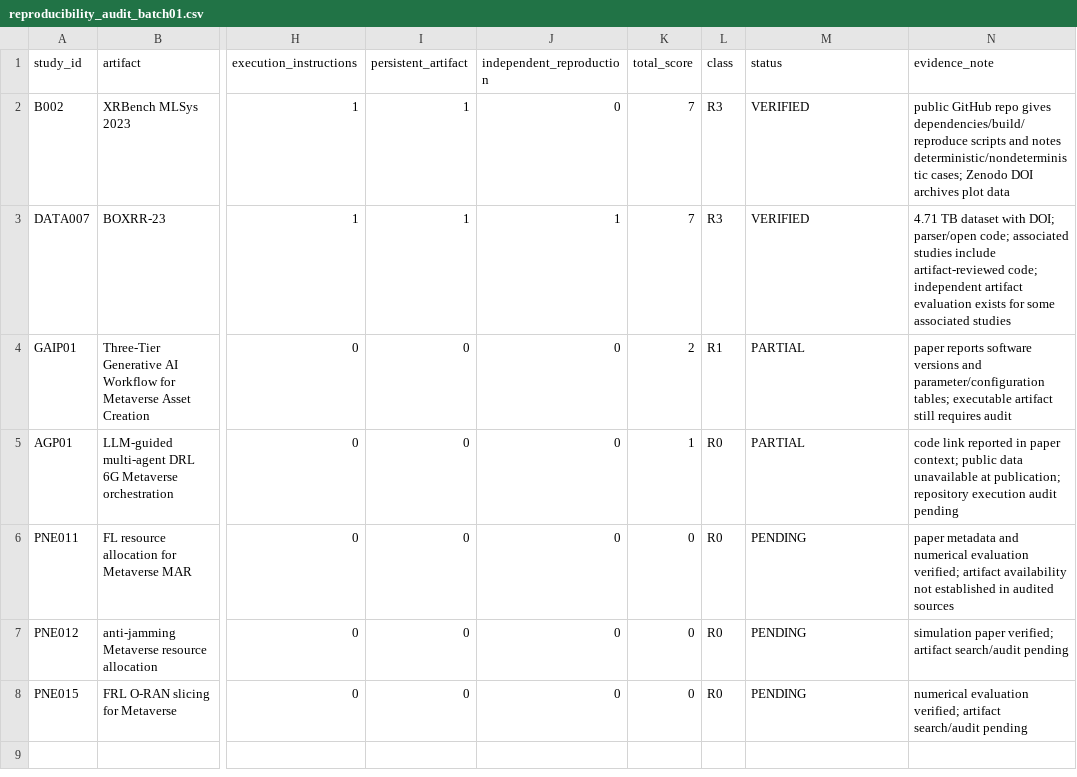
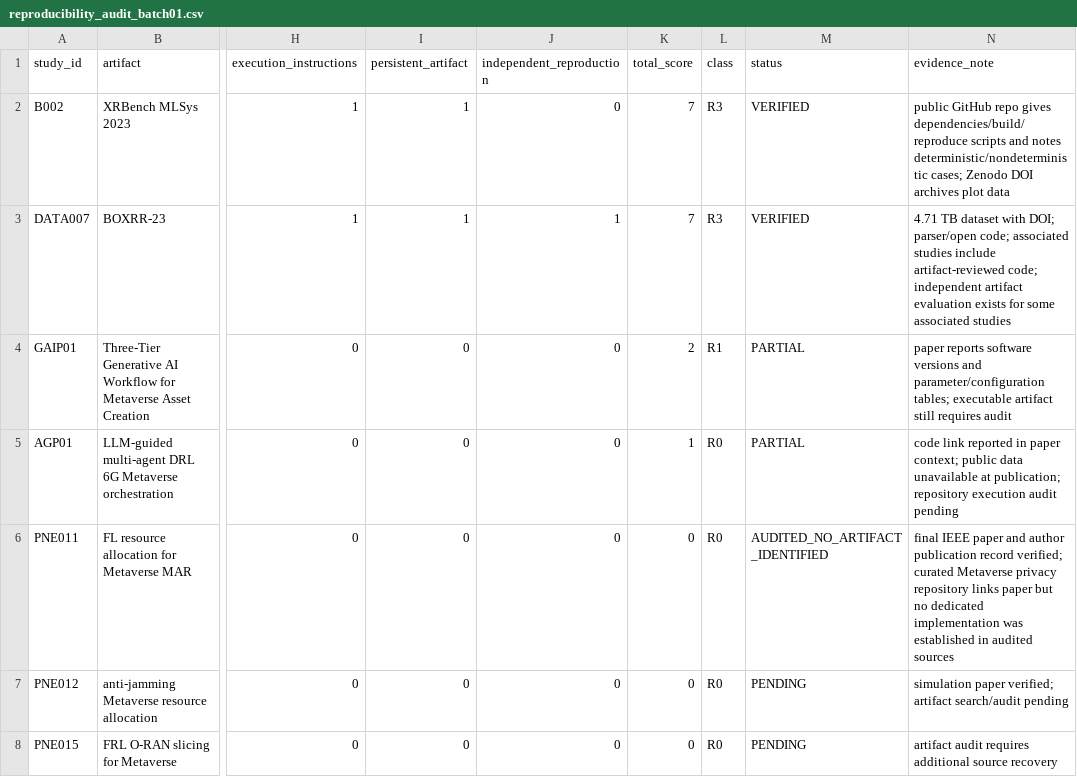
Before and after one commit to Arithmetic-Power-Geometry/Metaverse-Research-Framework, a CSV file: paper_ready_results/data/reproducibility_audit_batch01.csv, drawn as a sheet; only a part is shown, gaps mark what is left out; the diff covers the shown part only; the diff names each change by its address in the sheet, - before the commit and + after, or states it on an @@ line.

Commit message:
Expand reproducibility audit for PNE011 PNE016 PNE017

```diff
--- a/paper_ready_results/data/reproducibility_audit_batch01.csv
+++ b/paper_ready_results/data/reproducibility_audit_batch01.csv
-M6 (status): PENDING
+M6 (status): AUDITED_NO_ARTIFACT_IDENTIFIED
-N6 (evidence_note): paper metadata and numerical evaluation verified; artifact availability not established in…
+N6 (evidence_note): final IEEE paper and author publication record verified; curated Metaverse privacy repository links paper but no dedicated implementation was established in…
-N8 (evidence_note): numerical evaluation verified; artifact search/audit pending
+N8 (evidence_note): artifact audit requires additional source recovery
```
Also changed, not shown: 3 added rows elsewhere in this file.
